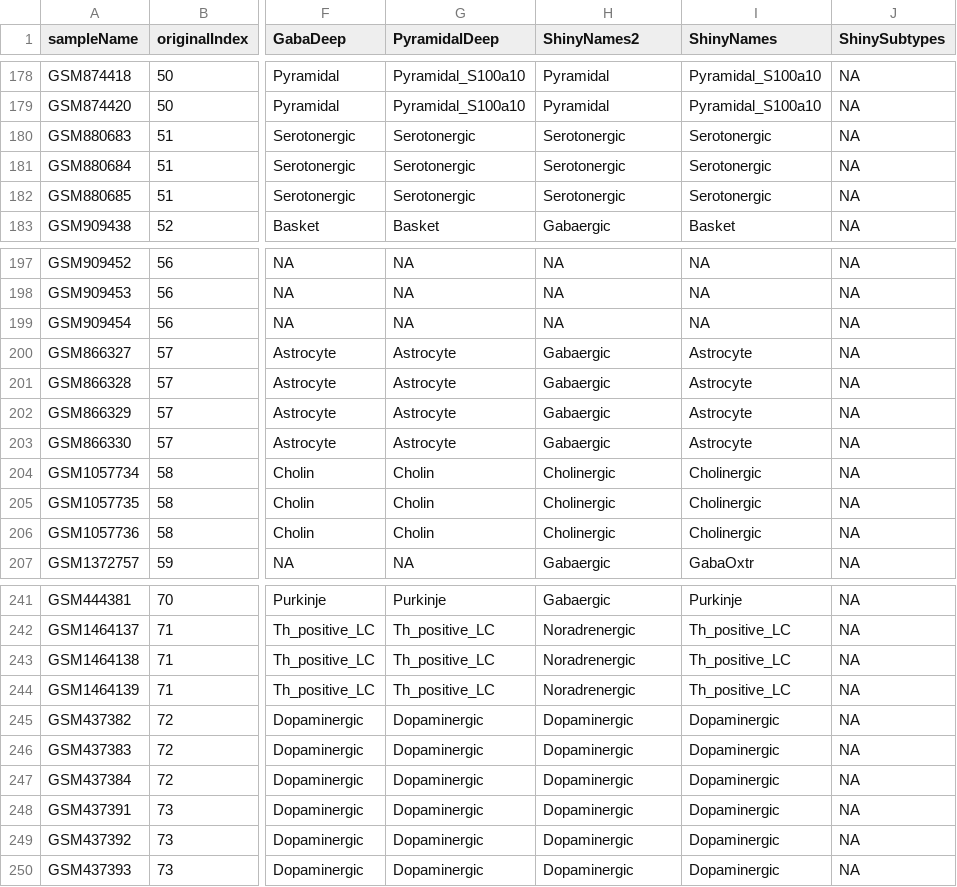
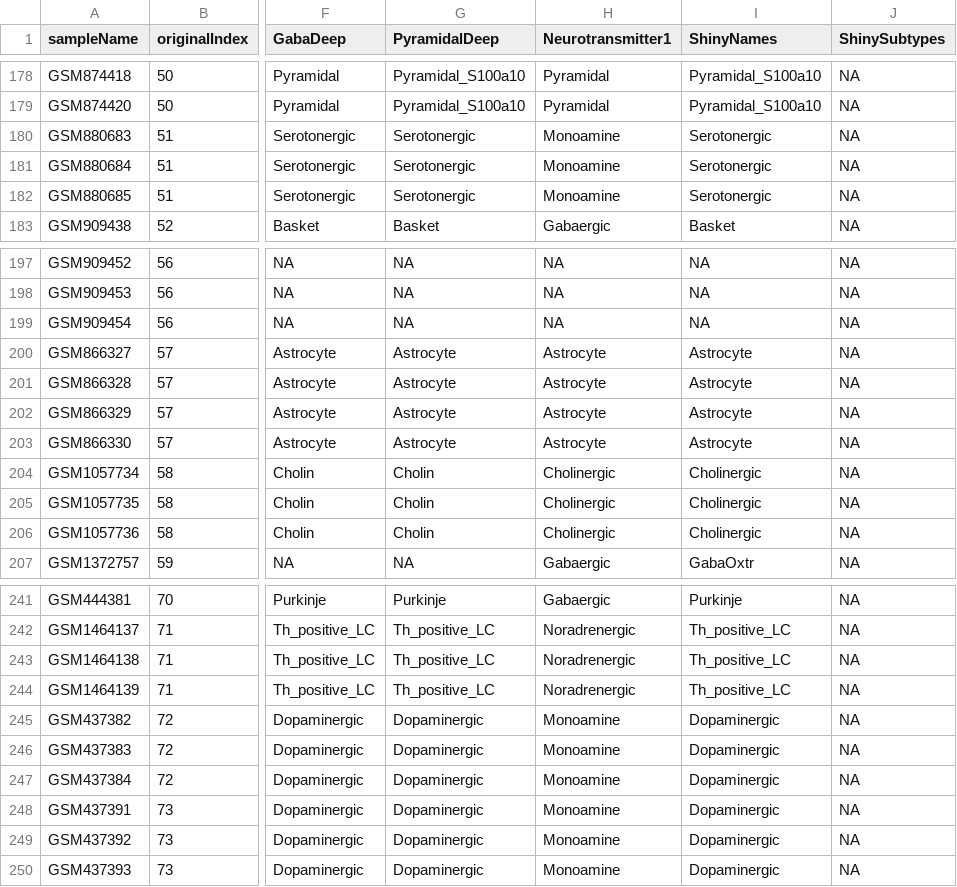
Before and after one commit to PavlidisLab/neuroexpresso, a TSV file: Data/meltedDesign2.tsv, drawn as a sheet; only a part is shown, gaps mark what is left out; the diff names each change by its address in the sheet, - before the commit and + after, or states it on an @@ line.

```diff
--- a/Data/meltedDesign2.tsv
+++ b/Data/meltedDesign2.tsv
-H1: ShinyNames2
+H1: Neurotransmitter1
-H180:H182 (Neurotransmitter1): Serotonergic
+H180:H182 (Neurotransmitter1): Monoamine
-H200:H203 (Neurotransmitter1): Gabaergic
+H200:H203 (Neurotransmitter1): Astrocyte
-H245:H250 (Neurotransmitter1): Dopaminergic
+H245:H250 (Neurotransmitter1): Monoamine
```
Also changed, not shown: Data/meltedDesign.tsv, 3 other files.
